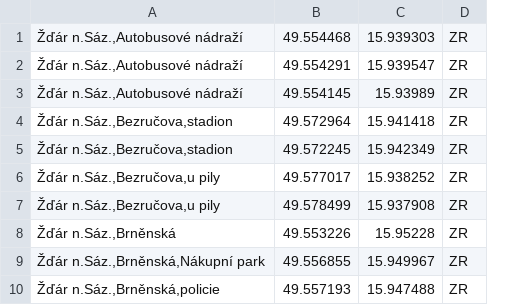
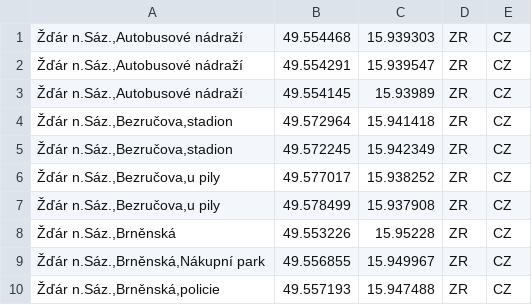
Before and after one commit to Sap1k/jrunify-ext-geodata, a CSV file: other/ZdarNS.csv, drawn as a sheet; only a part is shown; the diff names each change by its address in the sheet, - before the commit and + after, or states it on an @@ line.

```diff
--- a/other/ZdarNS.csv
+++ b/other/ZdarNS.csv
+column E, rows 1-10: all CZ
```
Also changed, not shown: other/KarlovarskyKraj.csv, other/Most.csv, 22 other files.
